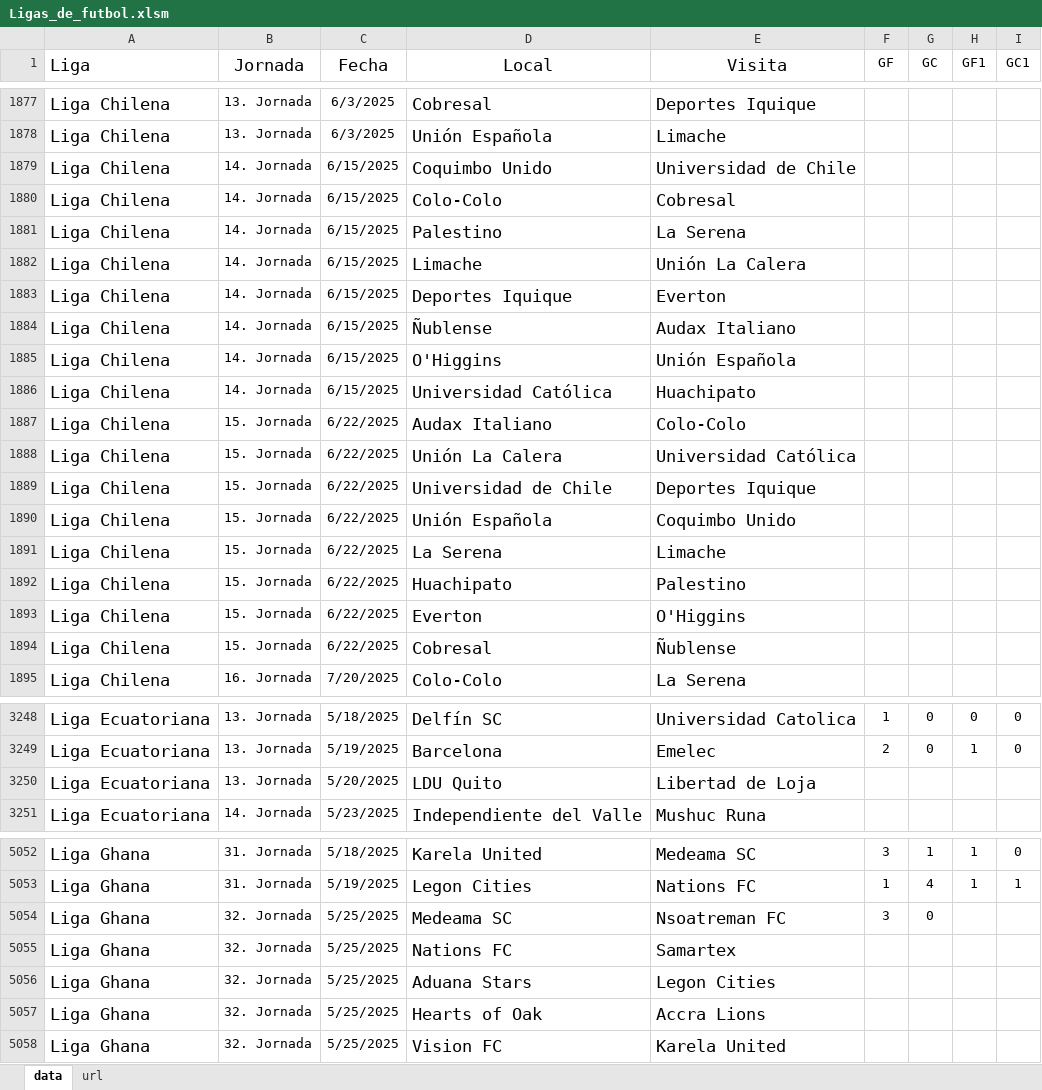
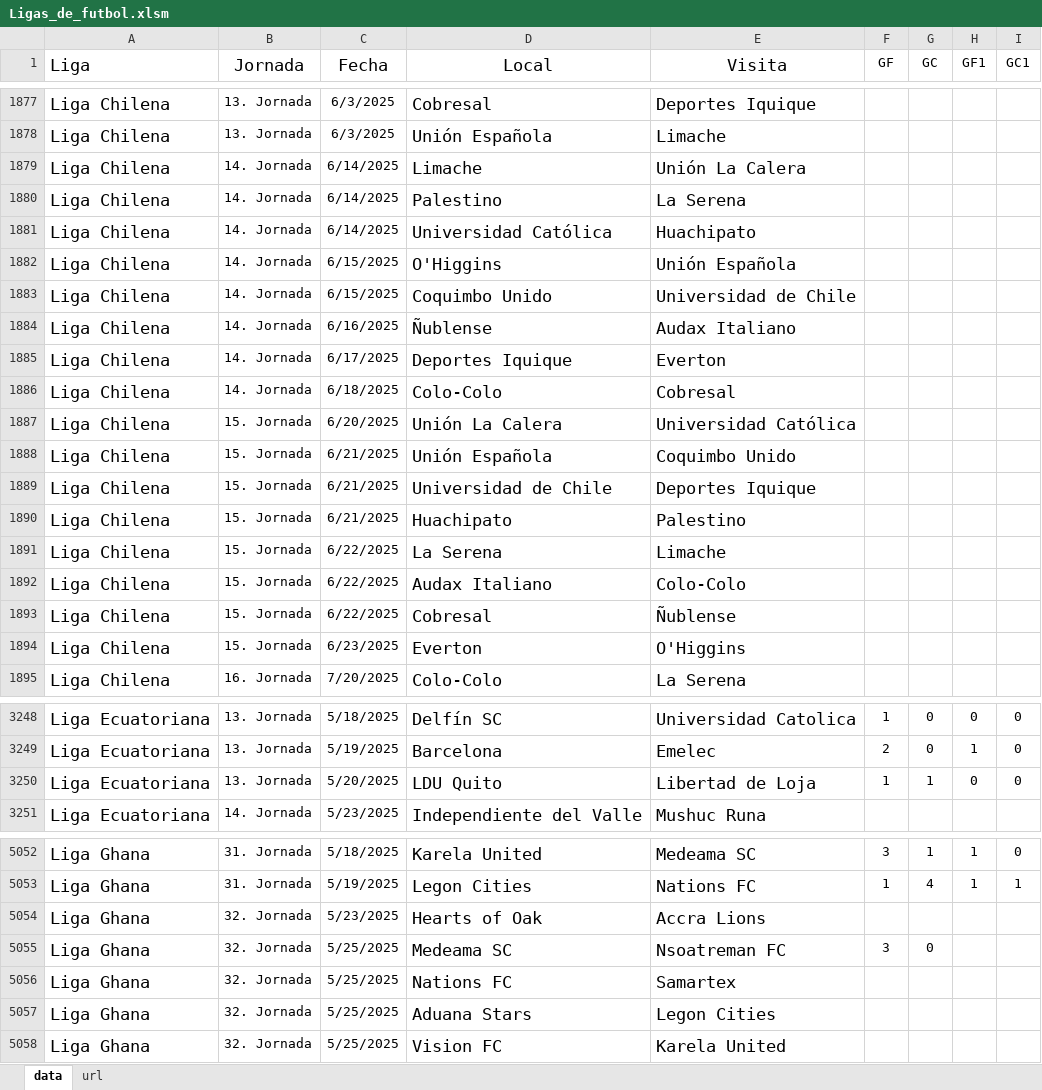
Before and after one commit to SistGoyPeru/Analisis_Ligas_Deportivas, an Excel workbook: Ligas_de_futbol.xlsm, sheet data, drawn as a sheet; only a part is shown, gaps mark what is left out; values as stored, in another font and other column widths than the file's, no borders; table styles not drawn; removed rows and columns are numbered as before the commit, all else as after; the diff covers the shown part only; the diff names each change by its address in the sheet, - before the commit and + after, or states it on an @@ line.

```diff
--- a/Ligas_de_futbol.xlsm (sheet data)
+++ b/Ligas_de_futbol.xlsm (sheet data)
-C1879 (Fecha): 6/15/2025
+C1879 (Fecha): 6/14/2025
-D1879 (Local): Coquimbo Unido
+D1879 (Local): Limache
-E1879 (Visita): Universidad de Chile
+E1879 (Visita): Unión La Calera
-row 1880: Liga Chilena | 14. Jornada | 6/15/2025 | Colo-Colo | Cobresal
-C1880 (Fecha): 6/15/2025
+C1880 (Fecha): 6/14/2025
-row 1882: Liga Chilena | 14. Jornada | 6/15/2025 | Limache | Unión La Calera
-row 1883: Liga Chilena | 14. Jornada | 6/15/2025 | Deportes Iquique | Everton
-C1881 (Fecha): 6/15/2025
+C1881 (Fecha): 6/14/2025
-D1881 (Local): Ñublense
+D1881 (Local): Universidad Católica
-E1881 (Visita): Audax Italiano
+E1881 (Visita): Huachipato
-D1883 (Local): Universidad Católica
+D1883 (Local): Coquimbo Unido
-E1883 (Visita): Huachipato
+E1883 (Visita): Universidad de Chile
+row 1884: Liga Chilena | 14. Jornada | 6/16/2025 | Ñublense | Audax Italiano
-B1885 (Jornada): 15. Jornada
+B1885 (Jornada): 14. Jornada
-C1885 (Fecha): 6/22/2025
+C1885 (Fecha): 6/17/2025
-D1885 (Local): Audax Italiano
+D1885 (Local): Deportes Iquique
-E1885 (Visita): Colo-Colo
+E1885 (Visita): Everton
+row 1886: Liga Chilena | 14. Jornada | 6/18/2025 | Colo-Colo | Cobresal
-C1887 (Fecha): 6/22/2025
+C1887 (Fecha): 6/20/2025
+row 1888: Liga Chilena | 15. Jornada | 6/21/2025 | Unión Española | Coquimbo Unido
-C1889:C1890 (Fecha): 6/22/2025
+C1889:C1890 (Fecha): 6/21/2025
-D1890 (Local): Unión Española
+D1890 (Local): Huachipato
-E1890 (Visita): Coquimbo Unido
+E1890 (Visita): Palestino
-D1892 (Local): Huachipato
+D1892 (Local): Audax Italiano
-E1892 (Visita): Palestino
+E1892 (Visita): Colo-Colo
-row 1893: Liga Chilena | 15. Jornada | 6/22/2025 | Everton | O'Higgins
+row 1894: Liga Chilena | 15. Jornada | 6/23/2025 | Everton | O'Higgins
-F3250 (GF): (empty)
+F3250 (GF): 1
-G3250 (GC): (empty)
+G3250 (GC): 1
-H3250 (GF1): (empty)
+H3250 (GF1): 0
-I3250 (GC1): (empty)
+I3250 (GC1): 0
+row 5054: Liga Ghana | 32. Jornada | 5/23/2025 | Hearts of Oak | Accra Lions
-row 5057: Liga Ghana | 32. Jornada | 5/25/2025 | Hearts of Oak | Accra Lions
```
Also changed, not shown: 3 added rows, 3 removed rows and 100 edited cells elsewhere in this sheet, 1 other file.
